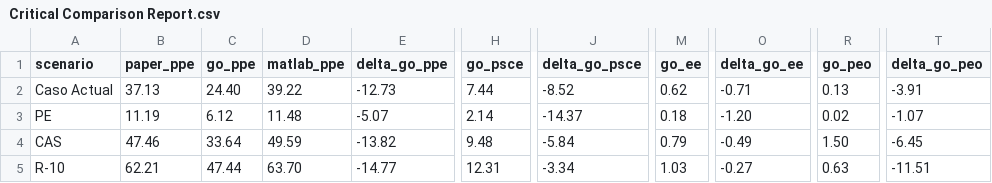
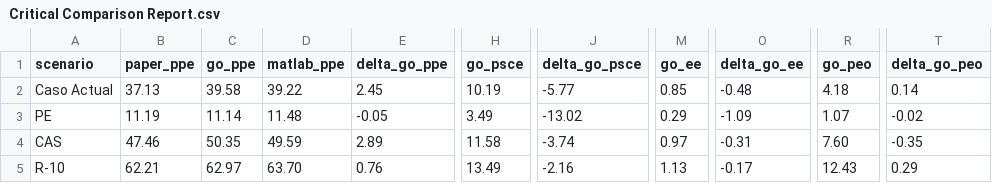
Before and after one commit to jsk11L/Simulador-PUCV, a CSV file: analysis/Critical Comparison Report.csv, drawn as a sheet; only a part is shown, gaps mark what is left out; the diff covers the shown part only; the diff names each change by its address in the sheet, - before the commit and + after, or states it on an @@ line.

```diff
--- a/analysis/Critical Comparison Report.csv
+++ b/analysis/Critical Comparison Report.csv
-C2 (go_ppe): 24.40
+C2 (go_ppe): 39.58
-E2 (delta_go_ppe): -12.73
+E2 (delta_go_ppe): 2.45
-H2 (go_psce): 7.44
+H2 (go_psce): 10.19
-J2 (delta_go_psce): -8.52
+J2 (delta_go_psce): -5.77
-M2 (go_ee): 0.62
+M2 (go_ee): 0.85
-O2 (delta_go_ee): -0.71
+O2 (delta_go_ee): -0.48
-R2 (go_peo): 0.13
+R2 (go_peo): 4.18
-T2 (delta_go_peo): -3.91
+T2 (delta_go_peo): 0.14
-C3 (go_ppe): 6.12
+C3 (go_ppe): 11.14
-E3 (delta_go_ppe): -5.07
+E3 (delta_go_ppe): -0.05
-H3 (go_psce): 2.14
+H3 (go_psce): 3.49
-J3 (delta_go_psce): -14.37
+J3 (delta_go_psce): -13.02
-M3 (go_ee): 0.18
+M3 (go_ee): 0.29
-O3 (delta_go_ee): -1.20
+O3 (delta_go_ee): -1.09
-R3 (go_peo): 0.02
+R3 (go_peo): 1.07
-T3 (delta_go_peo): -1.07
+T3 (delta_go_peo): -0.02
-C4 (go_ppe): 33.64
+C4 (go_ppe): 50.35
-E4 (delta_go_ppe): -13.82
+E4 (delta_go_ppe): 2.89
-H4 (go_psce): 9.48
+H4 (go_psce): 11.58
-J4 (delta_go_psce): -5.84
+J4 (delta_go_psce): -3.74
-M4 (go_ee): 0.79
+M4 (go_ee): 0.97
-O4 (delta_go_ee): -0.49
+O4 (delta_go_ee): -0.31
-R4 (go_peo): 1.50
+R4 (go_peo): 7.60
-T4 (delta_go_peo): -6.45
+T4 (delta_go_peo): -0.35
-C5 (go_ppe): 47.44
+C5 (go_ppe): 62.97
-E5 (delta_go_ppe): -14.77
+E5 (delta_go_ppe): 0.76
-H5 (go_psce): 12.31
+H5 (go_psce): 13.49
-J5 (delta_go_psce): -3.34
+J5 (delta_go_psce): -2.16
-M5 (go_ee): 1.03
+M5 (go_ee): 1.13
-O5 (delta_go_ee): -0.27
+O5 (delta_go_ee): -0.17
-R5 (go_peo): 0.63
+R5 (go_peo): 12.43
-T5 (delta_go_peo): -11.51
+T5 (delta_go_peo): 0.29
```
Also changed, not shown: 24 edited cells elsewhere in this file, 15 other files.
